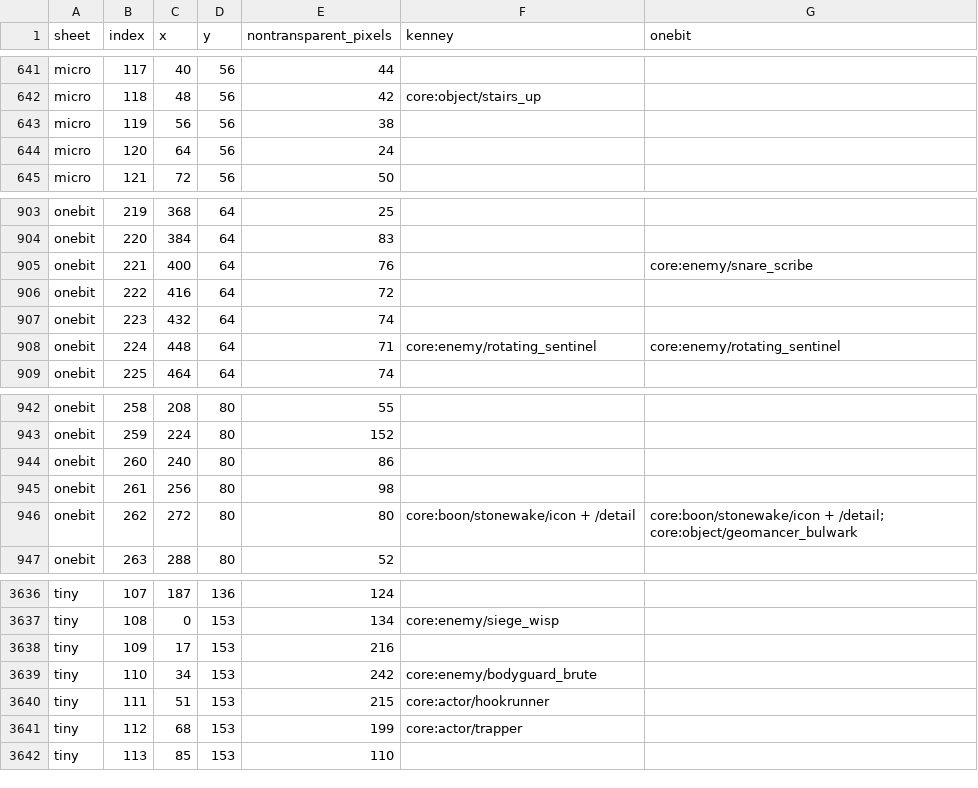
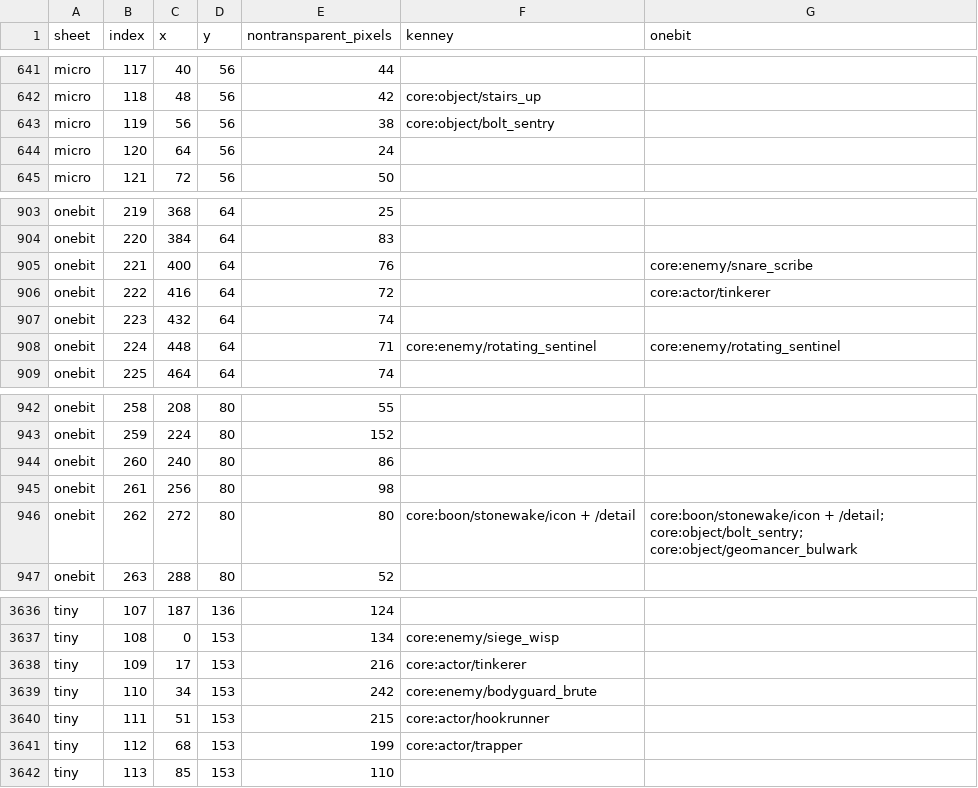
Before and after one commit to gongahkia/roag, a CSV file: docs/sprite-audit/tiles.csv, drawn as a sheet; only a part is shown, gaps mark what is left out.

Commit message:
Add finite Tinkerer sentry with locked friendly-fire bolts and bounded procs

```diff
--- a/docs/sprite-audit/tiles.csv
+++ b/docs/sprite-audit/tiles.csv
@@ -642,3 +642,3 @@ micro,117,40,56,44,,
 micro,118,48,56,42,core:object/stairs_up,
-micro,119,56,56,38,,
+micro,119,56,56,38,core:object/bolt_sentry,
 micro,120,64,56,24,,
@@ -905,3 +905,3 @@ onebit,220,384,64,83,,
 onebit,221,400,64,76,,core:enemy/snare_scribe
-onebit,222,416,64,72,,
+onebit,222,416,64,72,,core:actor/tinkerer
 onebit,223,432,64,74,,
@@ -945,3 +945,3 @@ onebit,260,240,80,86,,
 onebit,261,256,80,98,,
-onebit,262,272,80,80,core:boon/stonewake/icon + /detail,core:boon/stonewake/icon + /detail; core:object/geomancer_bulwark
+onebit,262,272,80,80,core:boon/stonewake/icon + /detail,core:boon/stonewake/icon + /detail; core:object/bolt_sentry; core:object/geomancer_bulwark
 onebit,263,288,80,52,,
@@ -3637,3 +3637,3 @@ tiny,107,187,136,124,,
 tiny,108,0,153,134,core:enemy/siege_wisp,
-tiny,109,17,153,216,,
+tiny,109,17,153,216,core:actor/tinkerer,
 tiny,110,34,153,242,core:enemy/bodyguard_brute,
```
Also changed, not shown: 20 other files.
